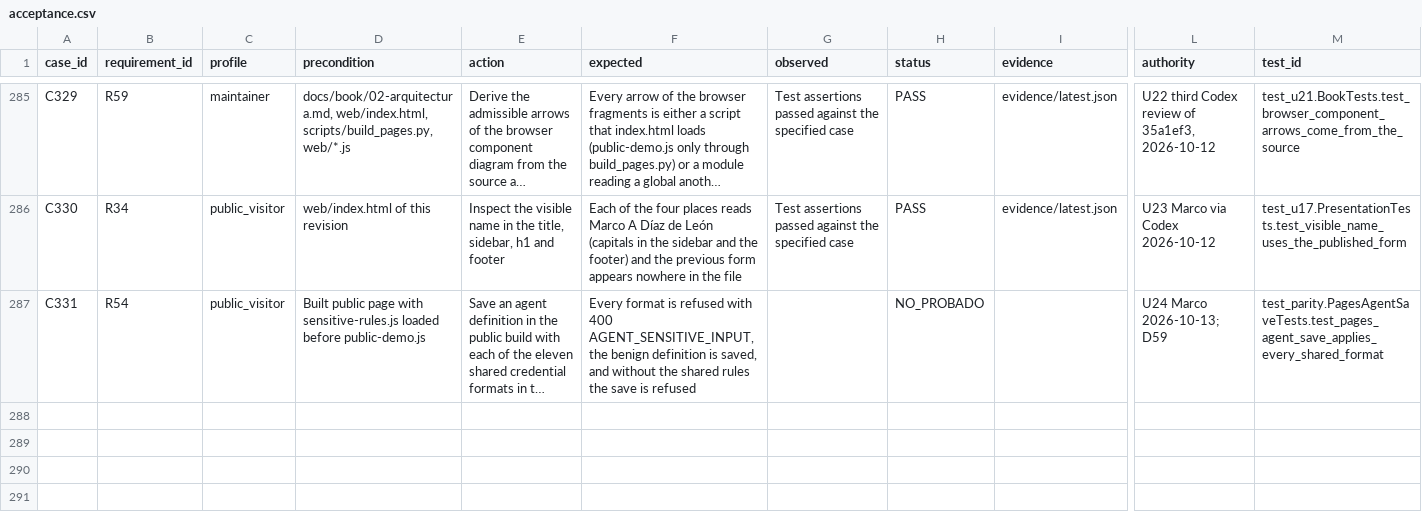
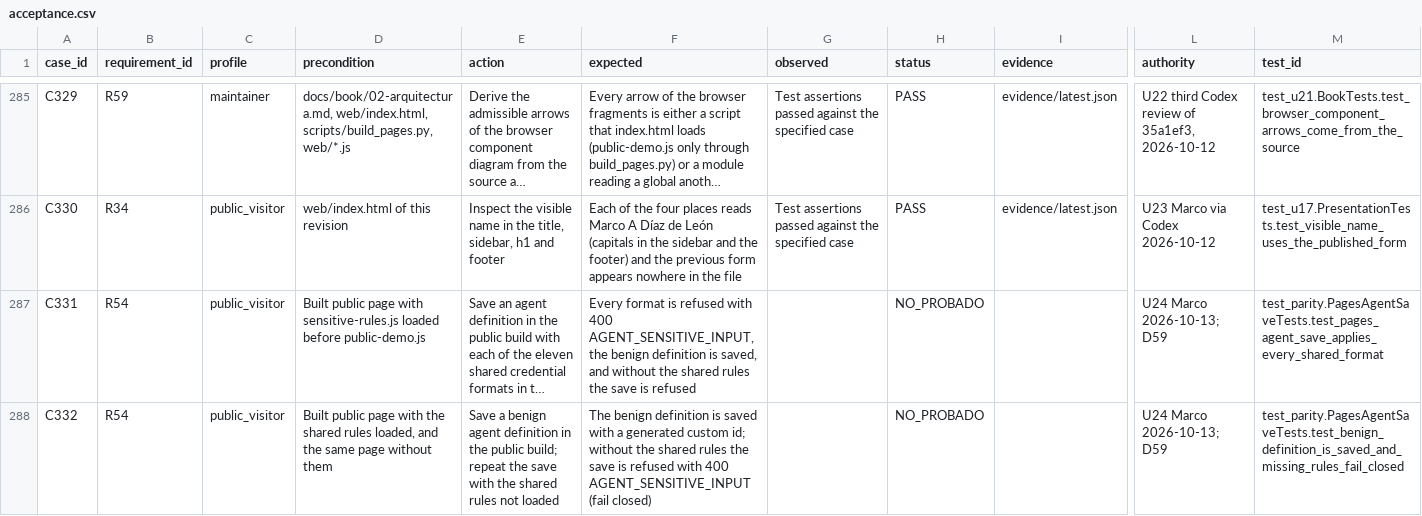
Before and after one commit to marcodiazleon/ai-implementation-lab, a CSV file: specs/001-support-demo/acceptance.csv, drawn as a sheet; only a part is shown, gaps mark what is left out; long unchanged cells end in …; rows hold the shown columns only; the diff names each change by its address in the sheet, - before the commit and + after, or states it on an @@ line.

```diff
--- a/specs/001-support-demo/acceptance.csv
+++ b/specs/001-support-demo/acceptance.csv
+row 288: C332 | R54 | public_visitor | Built public page with the shared rules loaded, and the same page without them | Save a benign agent definition in the public build; repeat the save with the shared rules not loaded | The benign definition is saved with a generated custom id; without the shared rules the save is refused with 400 AGENT_SENSITIVE_INPUT (fail closed) |  | NO_PROBADO |  | U24 Marco 2026-10-13; D59 | test_parity.PagesAgentSaveTests.test_benign_definition_is_saved_and_missing_rules_fail_closed
```
Also changed, not shown: 3 other files.
